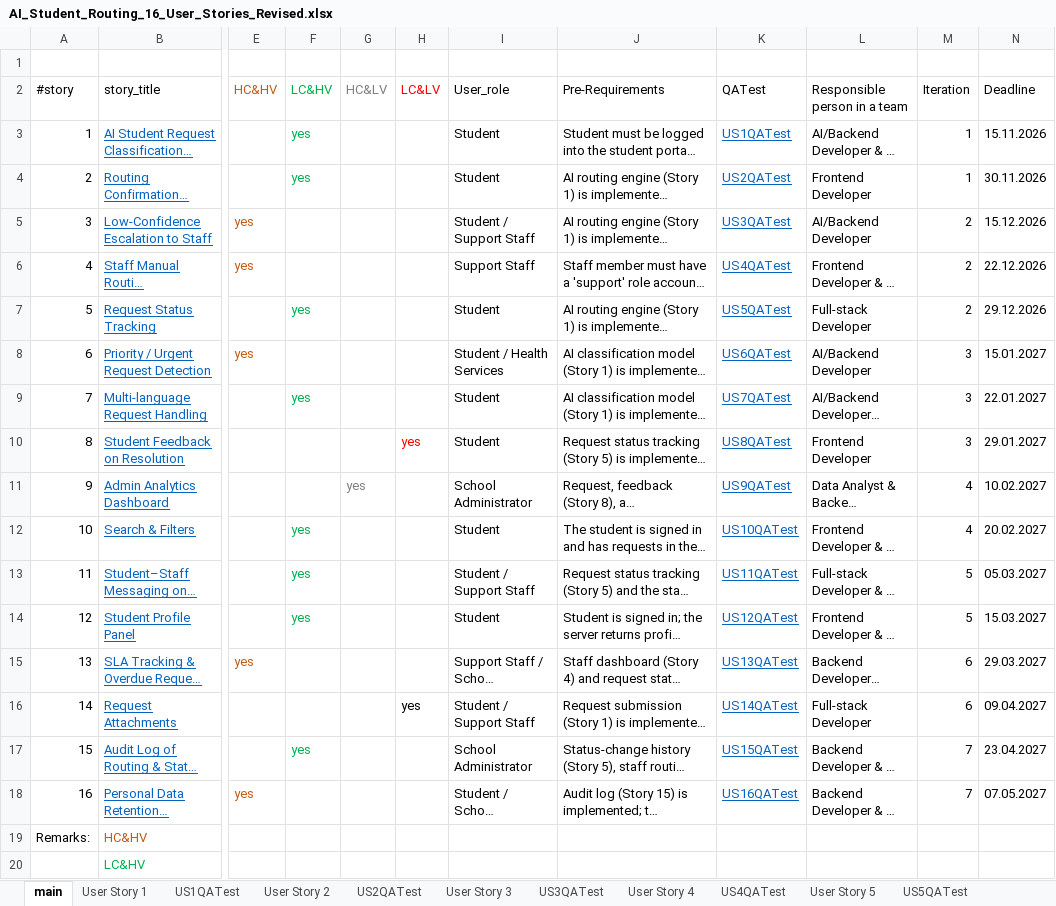
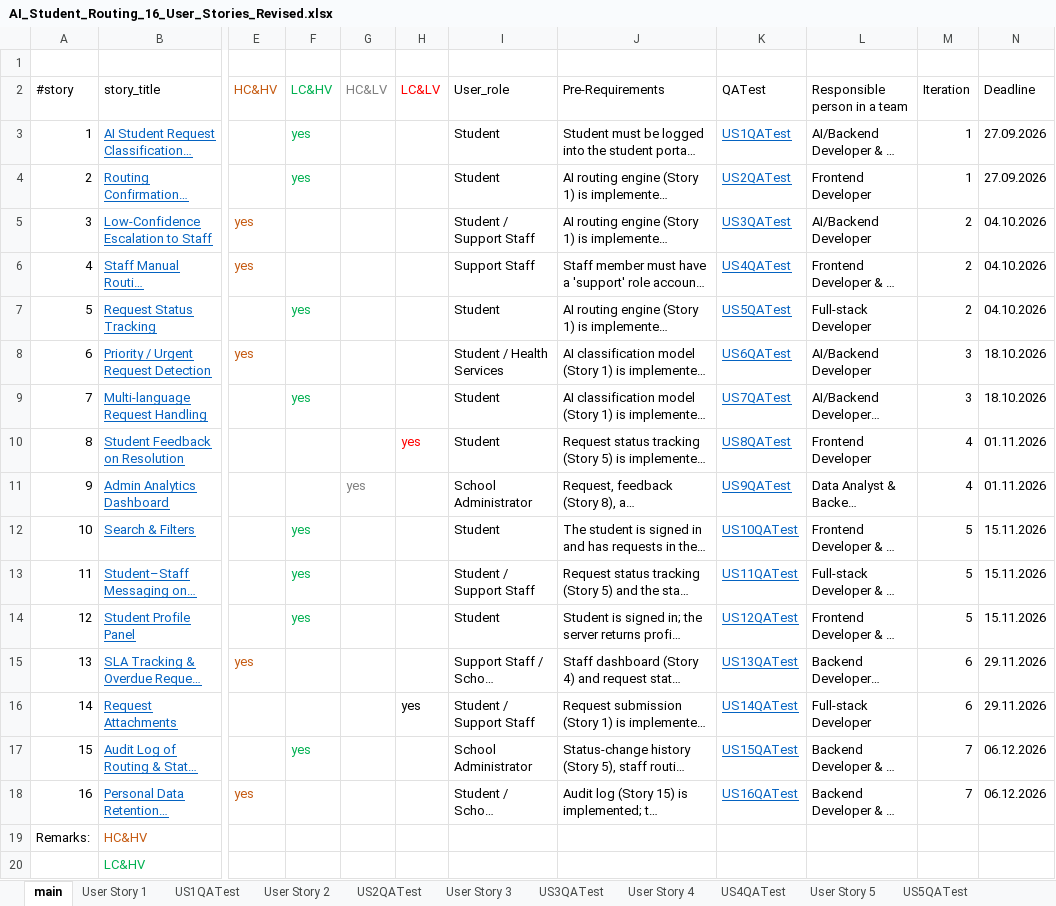
Before and after one commit to eclipse775/ASRS-AI-Student-Routing-System, an Excel workbook: docs/source/AI_Student_Routing_16_User_Stories_Revised.xlsx, sheet main, drawn as a sheet; only a part is shown, gaps mark what is left out; long unchanged cells end in …; values as stored, in another font and other column widths than the file's, no borders; the diff names each change by its address in the sheet, - before the commit and + after, or states it on an @@ line.

```diff
--- a/docs/source/AI_Student_Routing_16_User_Stories_Revised.xlsx (sheet main)
+++ b/docs/source/AI_Student_Routing_16_User_Stories_Revised.xlsx (sheet main)
-N3 (Deadline): 15.11.2026
+N3 (Deadline): 27.09.2026
-N4 (Deadline): 30.11.2026
+N4 (Deadline): 27.09.2026
-N5 (Deadline): 15.12.2026
+N5 (Deadline): 04.10.2026
-N6 (Deadline): 22.12.2026
+N6 (Deadline): 04.10.2026
-N7 (Deadline): 29.12.2026
+N7 (Deadline): 04.10.2026
-N8 (Deadline): 15.01.2027
+N8 (Deadline): 18.10.2026
-N9 (Deadline): 22.01.2027
+N9 (Deadline): 18.10.2026
-M10 (Iteration): 3
+M10 (Iteration): 4
-N10 (Deadline): 29.01.2027
+N10 (Deadline): 01.11.2026
-N11 (Deadline): 10.02.2027
+N11 (Deadline): 01.11.2026
-M12 (Iteration): 4
+M12 (Iteration): 5
-N12 (Deadline): 20.02.2027
+N12 (Deadline): 15.11.2026
-N13 (Deadline): 05.03.2027
+N13 (Deadline): 15.11.2026
-N14 (Deadline): 15.03.2027
+N14 (Deadline): 15.11.2026
-N15 (Deadline): 29.03.2027
+N15 (Deadline): 29.11.2026
-N16 (Deadline): 09.04.2027
+N16 (Deadline): 29.11.2026
-N17 (Deadline): 23.04.2027
+N17 (Deadline): 06.12.2026
-N18 (Deadline): 07.05.2027
+N18 (Deadline): 06.12.2026
```
Also changed, not shown: 35 other files.
